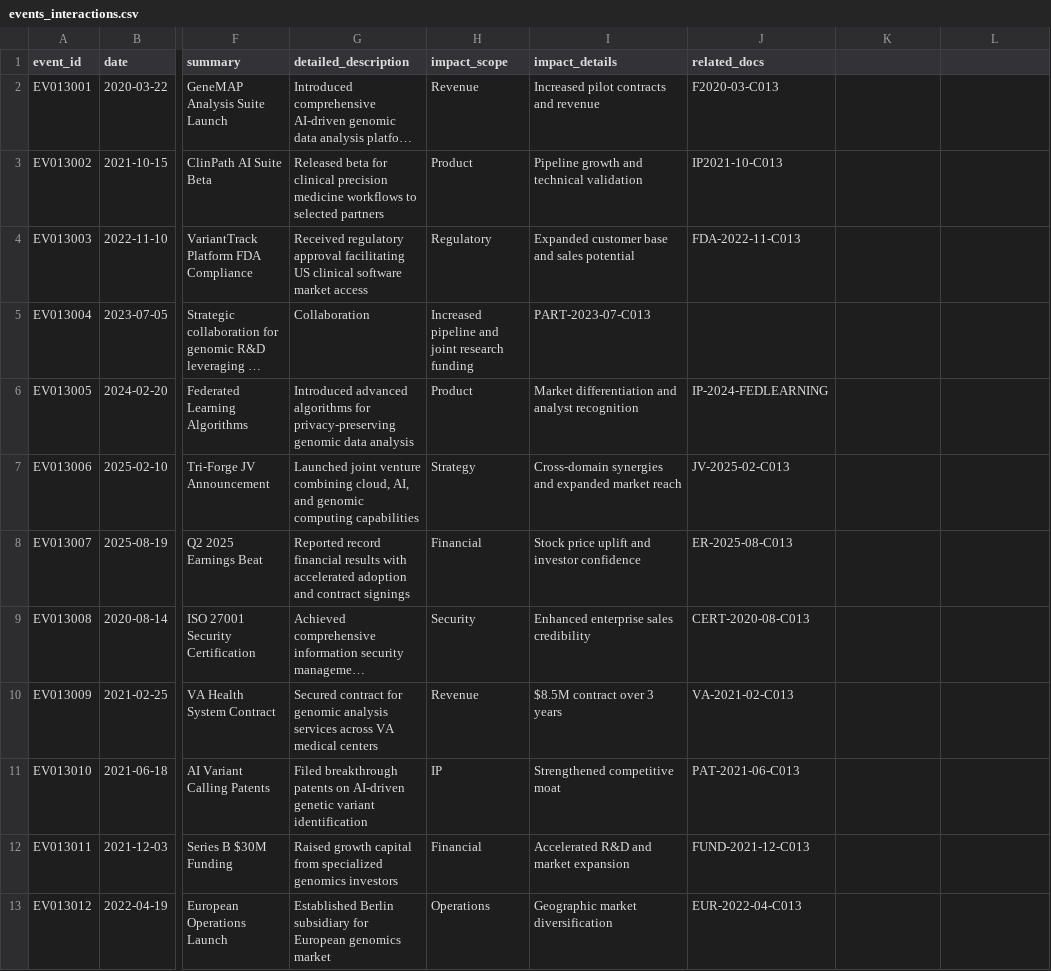
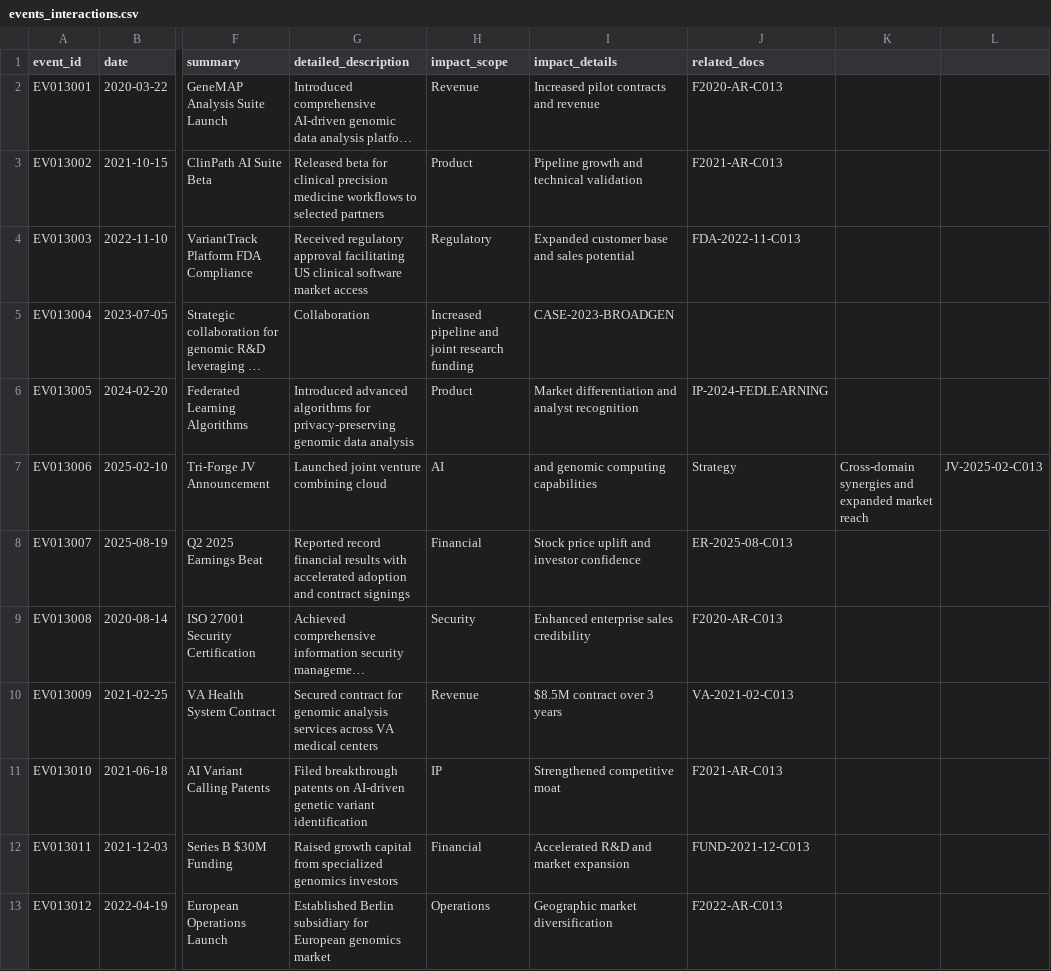
Before and after one commit to AvikYadav/PhantomAgents_MarketAnalyst, a CSV file: data/c013/events_interactions.csv, drawn as a sheet; only a part is shown, gaps mark what is left out; long unchanged cells end in …; the diff covers the shown part only; the diff names each change by its address in the sheet, - before the commit and + after, or states it on an @@ line.

Commit message:
Update events_interactions.csv

```diff
--- a/data/c013/events_interactions.csv
+++ b/data/c013/events_interactions.csv
-J2 (related_docs): F2020-03-C013
+J2 (related_docs): F2020-AR-C013
-J3 (related_docs): IP2021-10-C013
+J3 (related_docs): F2021-AR-C013
-I5 (impact_details): PART-2023-07-C013
+I5 (impact_details): CASE-2023-BROADGEN
-G7 (detailed_description): …venture combining cloud, AI, and genomic computing capabilities
+G7 (detailed_description): …venture combining cloud
-H7 (impact_scope): Strategy
+H7 (impact_scope): AI
-I7 (impact_details): Cross-domain synergies and expanded market reach
+I7 (impact_details): and genomic computing capabilities
-J7 (related_docs): JV-2025-02-C013
+J7 (related_docs): Strategy
-K7: (empty)
+K7: Cross-domain synergies and expanded market reach
-L7: (empty)
+L7: JV-2025-02-C013
-J9 (related_docs): CERT-2020-08-C013
+J9 (related_docs): F2020-AR-C013
-J11 (related_docs): PAT-2021-06-C013
+J11 (related_docs): F2021-AR-C013
-J13 (related_docs): EUR-2022-04-C013
+J13 (related_docs): F2022-AR-C013
```
Also changed, not shown: 5 edited cells elsewhere in this file.
